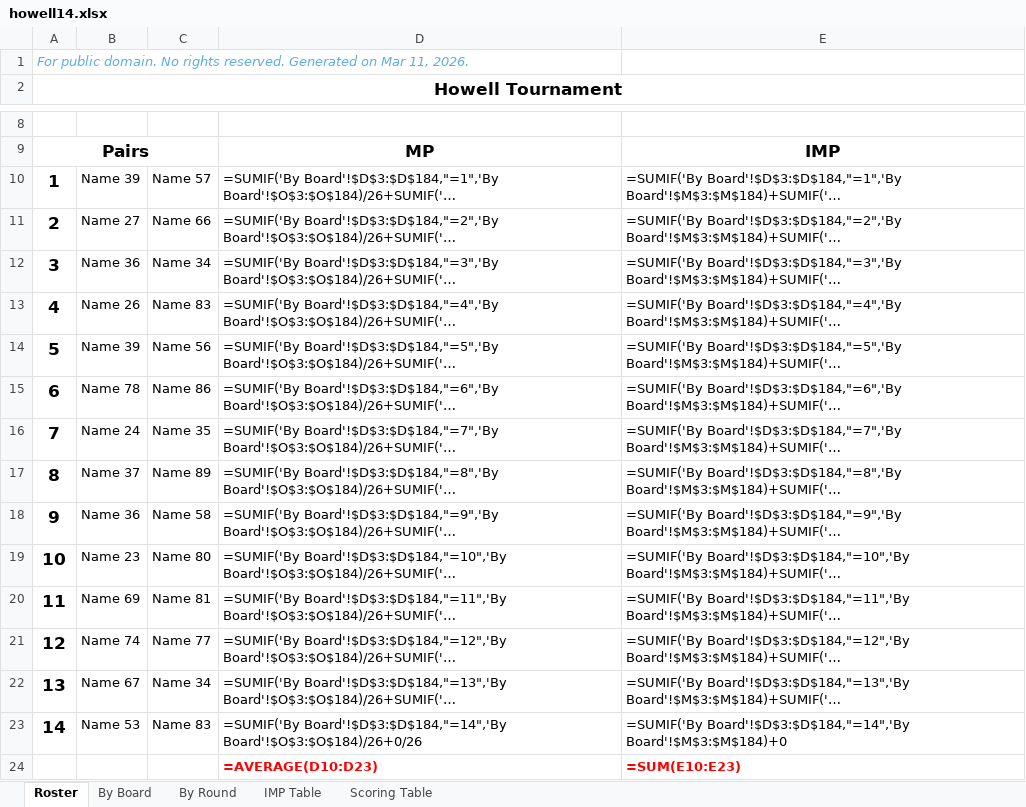
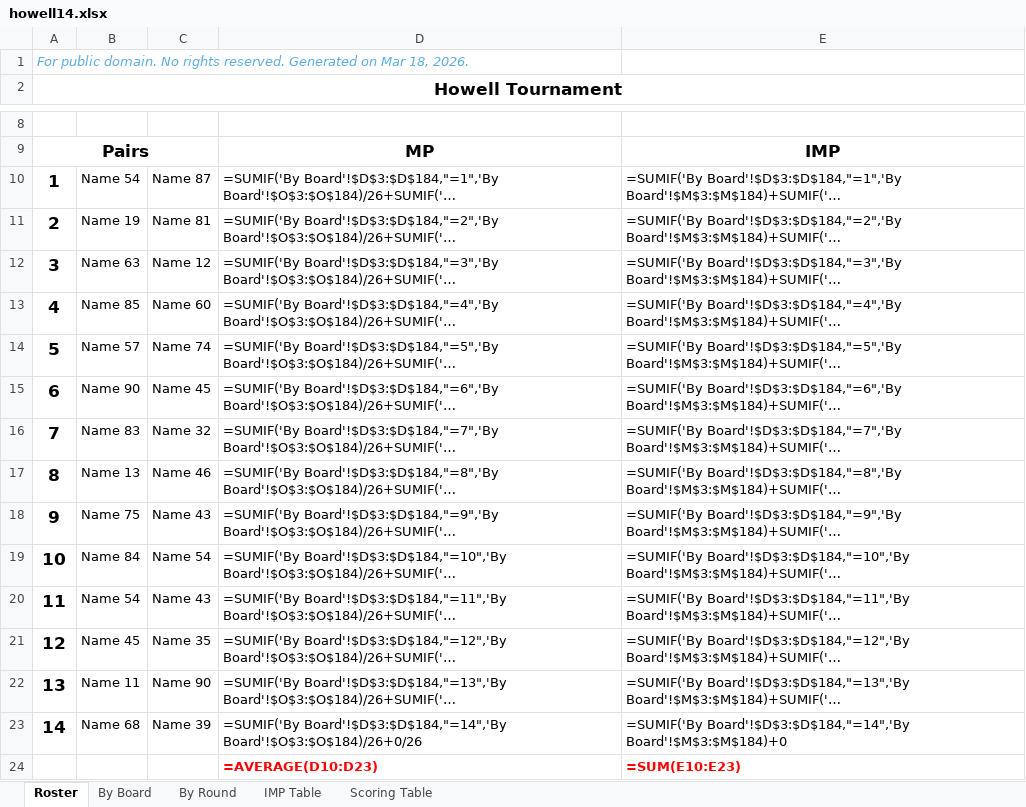
Before and after one commit to sywhub/howellcards, an Excel workbook: howell14.xlsx, sheet Roster, drawn as a sheet; only a part is shown, gaps mark what is left out; long unchanged cells end in …; values as stored, in another font and other column widths than the file's, no borders; formulas without a stored value are shown as written; the diff names each change by its address in the sheet, - before the commit and + after, or states it on an @@ line.

```diff
--- a/howell14.xlsx (sheet Roster)
+++ b/howell14.xlsx (sheet Roster)
-A1: …on Mar 11, 2026.
+A1: …on Mar 18, 2026.
-B10: Name 39
+B10: Name 54
-C10: Name 57
+C10: Name 87
-B11: Name 27
+B11: Name 19
-C11: Name 66
+C11: Name 81
-B12: Name 36
+B12: Name 63
-C12: Name 34
+C12: Name 12
-B13: Name 26
+B13: Name 85
-C13: Name 83
+C13: Name 60
-B14: Name 39
+B14: Name 57
-C14: Name 56
+C14: Name 74
-B15: Name 78
+B15: Name 90
-C15: Name 86
+C15: Name 45
-B16: Name 24
+B16: Name 83
-C16: Name 35
+C16: Name 32
-B17: Name 37
+B17: Name 13
-C17: Name 89
+C17: Name 46
-B18: Name 36
+B18: Name 75
-C18: Name 58
+C18: Name 43
-B19: Name 23
+B19: Name 84
-C19: Name 80
+C19: Name 54
-B20: Name 69
+B20: Name 54
-C20: Name 81
+C20: Name 43
-B21: Name 74
+B21: Name 45
-C21: Name 77
+C21: Name 35
-B22: Name 67
+B22: Name 11
-C22: Name 34
+C22: Name 90
-B23: Name 53
+B23: Name 68
-C23: Name 83
+C23: Name 39
```
Also changed, not shown: howell13.xlsx, howell8.xlsx, 33 other files.
